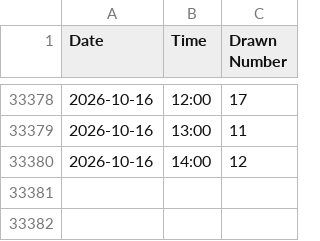
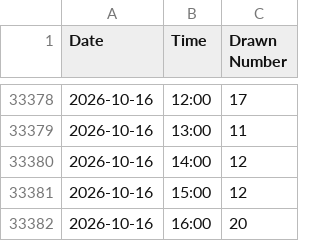
Before and after one commit to sabinski7/Predictor, a CSV file: history.csv, drawn as a sheet; only a part is shown, gaps mark what is left out.

```diff
--- a/history.csv
+++ b/history.csv
@@ -33380 +33380,3 @@ Date,Time,Drawn Number
 2026-10-16,14:00,12
+2026-10-16,15:00,12
+2026-10-16,16:00,20
```
Also changed, not shown: combinatii.csv, predictions_log.csv.
